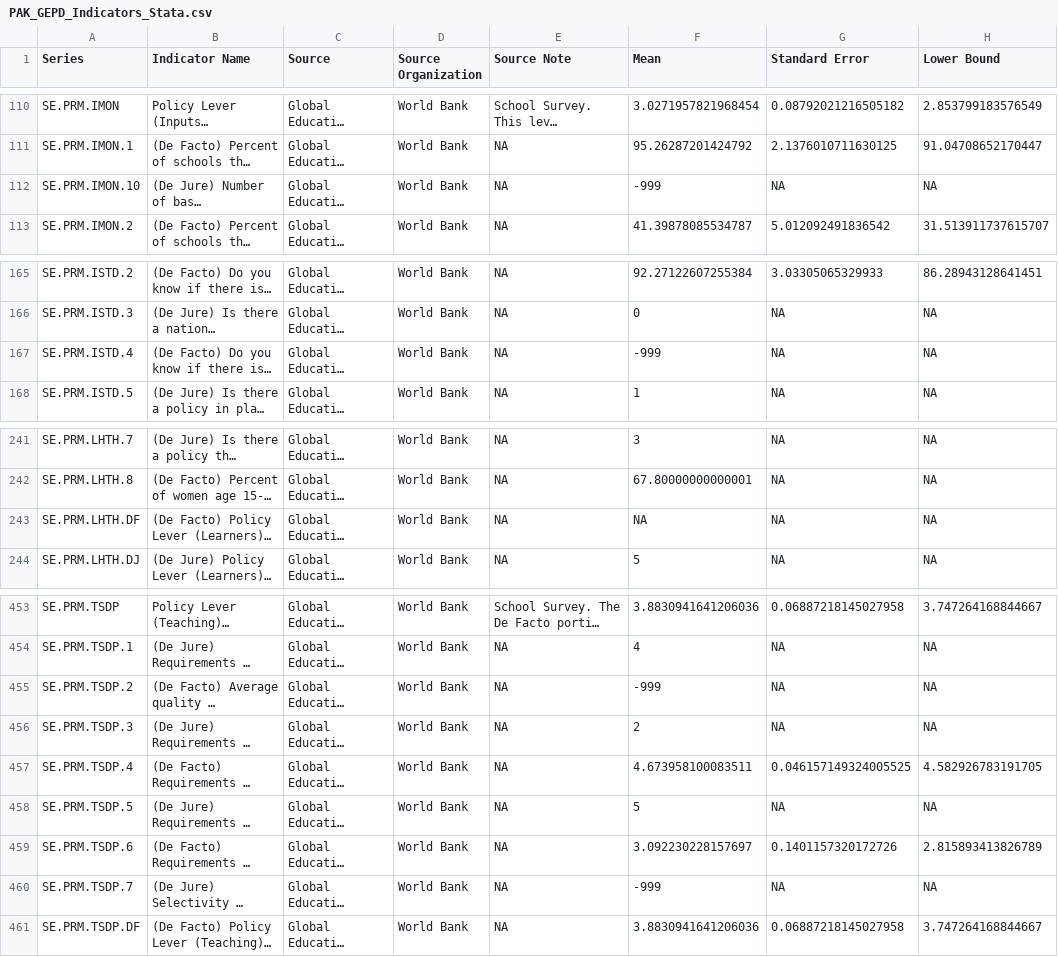
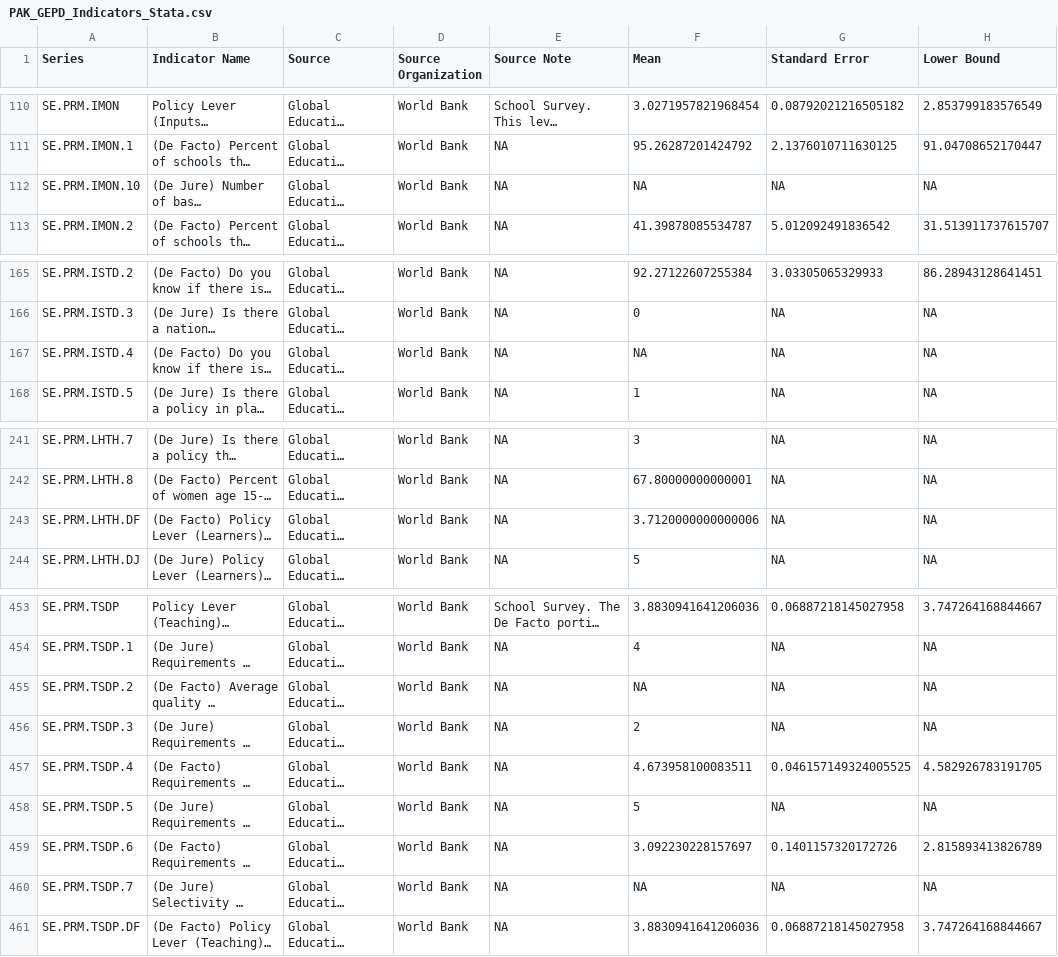
Before and after one commit to GEPD-Production/GEPD_Production-Pakistan_KP, a CSV file: 04_GEPD_Indicators/PAK_GEPD_Indicators_Stata.csv, drawn as a sheet; only a part is shown, gaps mark what is left out; long unchanged cells end in …; the diff covers the shown part only; the diff names each change by its address in the sheet, - before the commit and + after, or states it on an @@ line.

```diff
--- a/04_GEPD_Indicators/PAK_GEPD_Indicators_Stata.csv
+++ b/04_GEPD_Indicators/PAK_GEPD_Indicators_Stata.csv
-F112 (Mean): -999
+F112 (Mean): NA
-F167 (Mean): -999
+F167 (Mean): NA
-F243 (Mean): NA
+F243 (Mean): 3.7120000000000006
-F455 (Mean): -999
+F455 (Mean): NA
-F460 (Mean): -999
+F460 (Mean): NA
```
Also changed, not shown: 10 edited cells elsewhere in this file.
